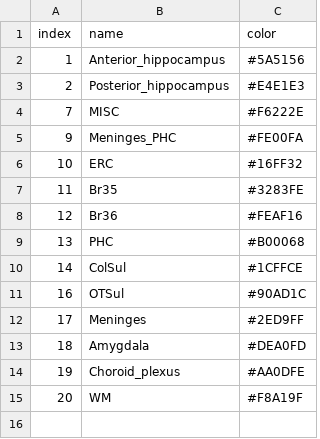
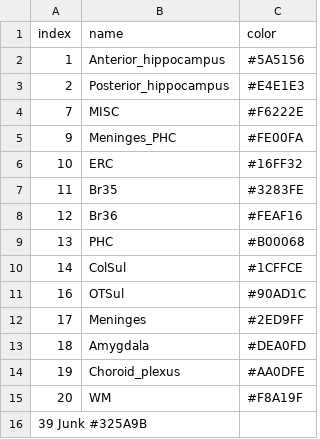
Before and after one commit to ftdc-picsl/penn-pet, a TSV file: ashs_t1_extended_labels.tsv, drawn as a sheet; the diff names each change by its address in the sheet, - before the commit and + after, or states it on an @@ line.

Commit message:
Added label 39

```diff
--- a/ashs_t1_extended_labels.tsv
+++ b/ashs_t1_extended_labels.tsv
+row 16: 39 Junk #325A9B
```
